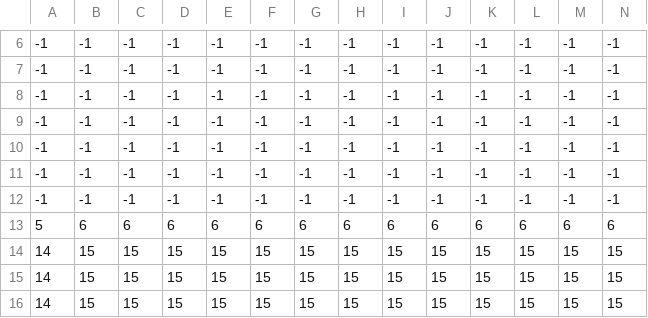
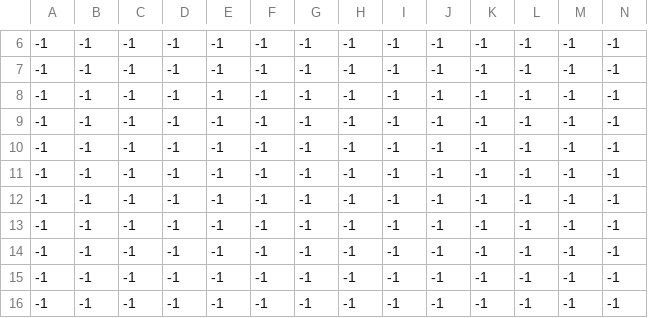
Before and after one commit to pslib-cz/2025-p3a-webgame-cermakdobrovsky, a CSV file: WebGame.Server/Data/Maps/5.csv, drawn as a sheet; only a part is shown, gaps mark what is left out; the diff covers the shown part only; the diff names each change by its address in the sheet, - before the commit and + after, or states it on an @@ line.

```diff
--- a/WebGame.Server/Data/Maps/5.csv
+++ b/WebGame.Server/Data/Maps/5.csv
-A13: 5
+A13: -1
-B13: 6
+B13: -1
-C13: 6
+C13: -1
-D13: 6
+D13: -1
-E13: 6
+E13: -1
-F13: 6
+F13: -1
-G13: 6
+G13: -1
-H13: 6
+H13: -1
-I13: 6
+I13: -1
-J13: 6
+J13: -1
-K13: 6
+K13: -1
-L13: 6
+L13: -1
-M13: 6
+M13: -1
-N13: 6
+N13: -1
-A14:A16: 14
+A14:A16: -1
-B14:B16: 15
+B14:B16: -1
-C14:C16: 15
+C14:C16: -1
-D14:D16: 15
+D14:D16: -1
-E14:E16: 15
+E14:E16: -1
-F14:F16: 15
+F14:F16: -1
-G14:G16: 15
+G14:G16: -1
-H14:H16: 15
+H14:H16: -1
-I14:I16: 15
+I14:I16: -1
-J14:J16: 15
+J14:J16: -1
-K14:K16: 15
+K14:K16: -1
-L14:L16: 15
+L14:L16: -1
-M14:M16: 15
+M14:M16: -1
-N14:N16: 15
+N14:N16: -1
```
Also changed, not shown: 58 edited cells elsewhere in this file, WebGame.Server/Data/Maps/1.csv, WebGame.Server/Data/Maps/2.csv, 15 other files.
